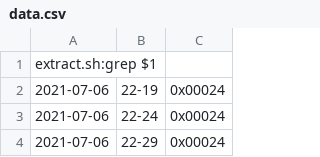
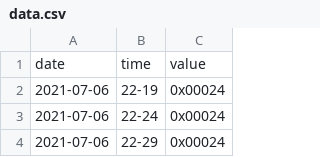
Before and after one commit to larsvilhuber/ws-1550-debug, a CSV file: data.csv, drawn as a sheet; only a part is shown; removed rows and columns are numbered as before the commit, all else as after; the diff names each change by its address in the sheet, - before the commit and + after, or states it on an @@ line.

Commit message:
Updated

```diff
--- a/data.csv
+++ b/data.csv
-row 1: extract.sh:grep $1
+row 1: date | time | value
```
